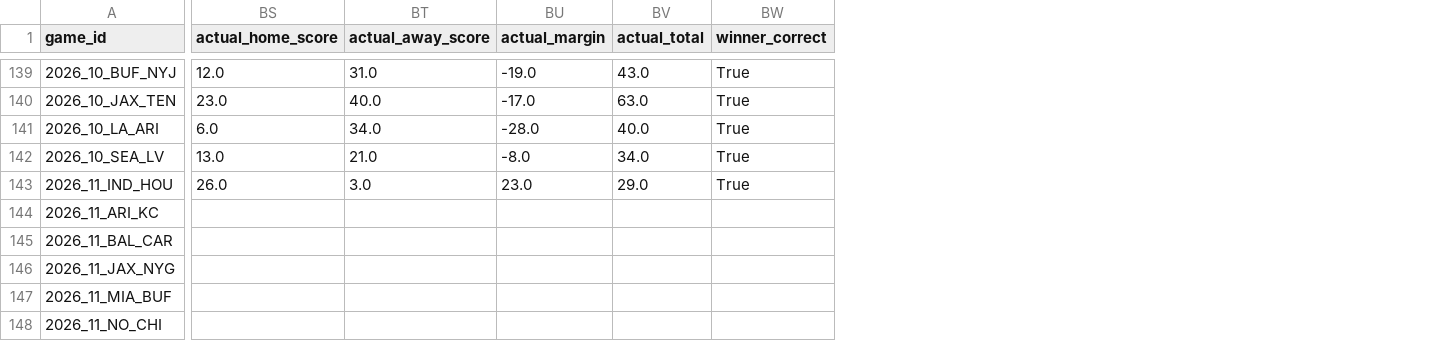
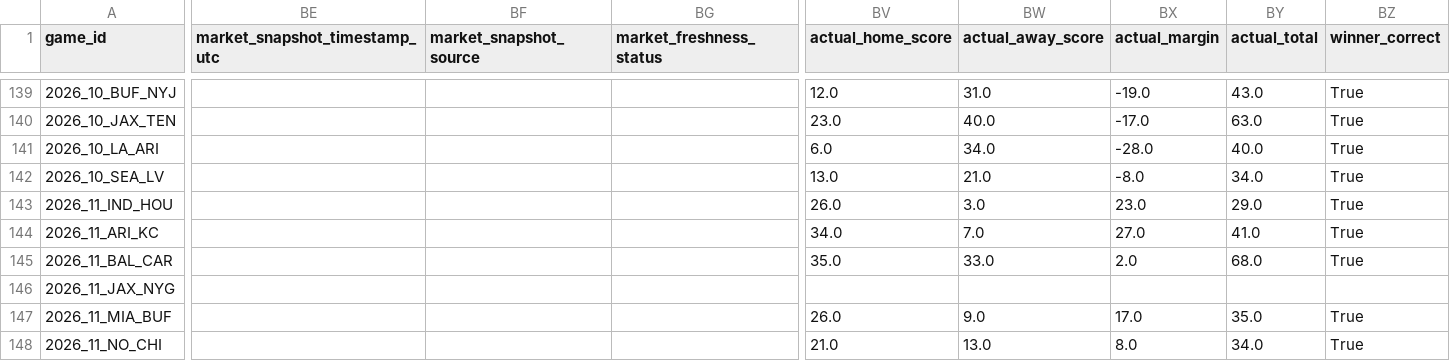
Before and after one commit to levine26/nfl-forecast-model, a CSV file: outputs/prediction_history.csv, drawn as a sheet; only a part is shown, gaps mark what is left out; addresses are those after the commit; the diff covers the shown part only; the diff names each change by its address in the sheet, - before the commit and + after, or states it on an @@ line.

```diff
--- a/outputs/prediction_history.csv
+++ b/outputs/prediction_history.csv
+column BE (market_snapshot_timestamp_utc), empty
+column BF (market_snapshot_source), empty
+column BG (market_freshness_status), empty
-BV144 (actual_home_score): (empty)
+BV144 (actual_home_score): 34.0
-BW144 (actual_away_score): (empty)
+BW144 (actual_away_score): 7.0
-BX144 (actual_margin): (empty)
+BX144 (actual_margin): 27.0
-BY144 (actual_total): (empty)
+BY144 (actual_total): 41.0
-BZ144:BZ145 (winner_correct): (empty)
+BZ144:BZ145 (winner_correct): True
-BV145 (actual_home_score): (empty)
+BV145 (actual_home_score): 35.0
-BW145 (actual_away_score): (empty)
+BW145 (actual_away_score): 33.0
-BX145 (actual_margin): (empty)
+BX145 (actual_margin): 2.0
-BY145 (actual_total): (empty)
+BY145 (actual_total): 68.0
-BV147 (actual_home_score): (empty)
+BV147 (actual_home_score): 26.0
-BW147 (actual_away_score): (empty)
+BW147 (actual_away_score): 9.0
-BX147 (actual_margin): (empty)
+BX147 (actual_margin): 17.0
-BY147 (actual_total): (empty)
+BY147 (actual_total): 35.0
-BZ147:BZ148 (winner_correct): (empty)
+BZ147:BZ148 (winner_correct): True
-BV148 (actual_home_score): (empty)
+BV148 (actual_home_score): 21.0
-BW148 (actual_away_score): (empty)
+BW148 (actual_away_score): 13.0
-BX148 (actual_margin): (empty)
+BX148 (actual_margin): 8.0
-BY148 (actual_total): (empty)
+BY148 (actual_total): 34.0
```
Also changed, not shown: 34 edited cells elsewhere in this file, outputs/market_t120_research.csv, outputs/this_week.csv, 2 other files.
